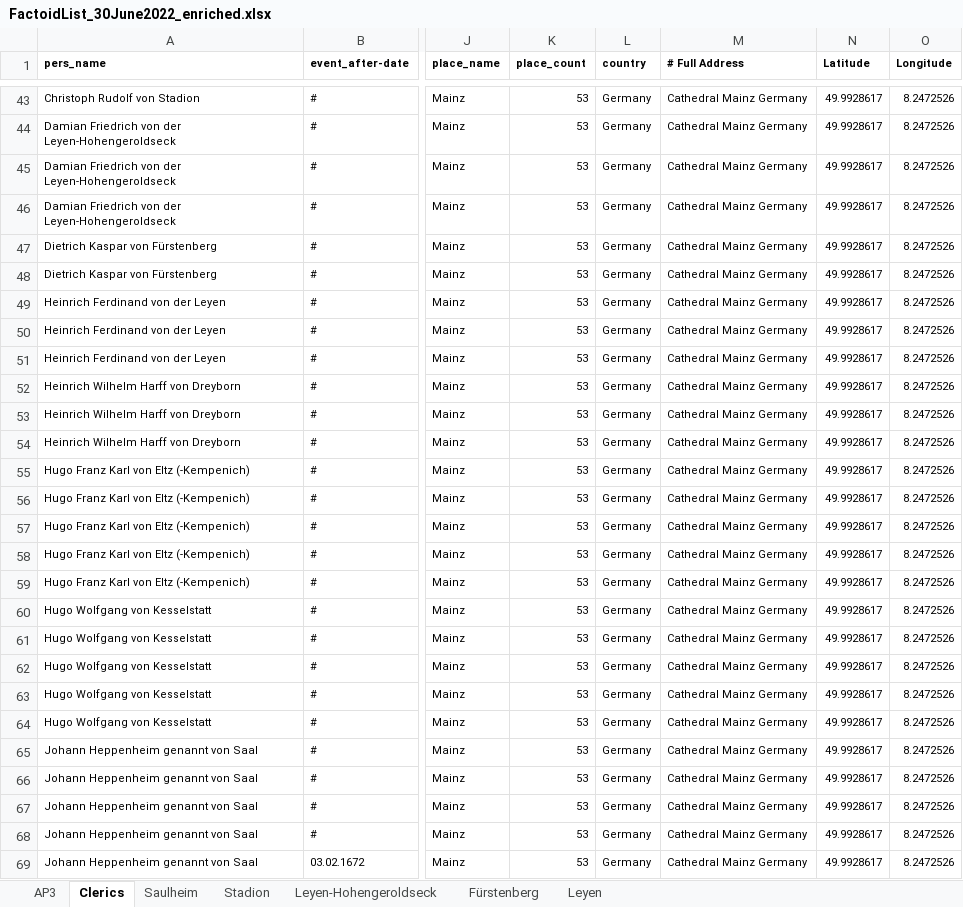
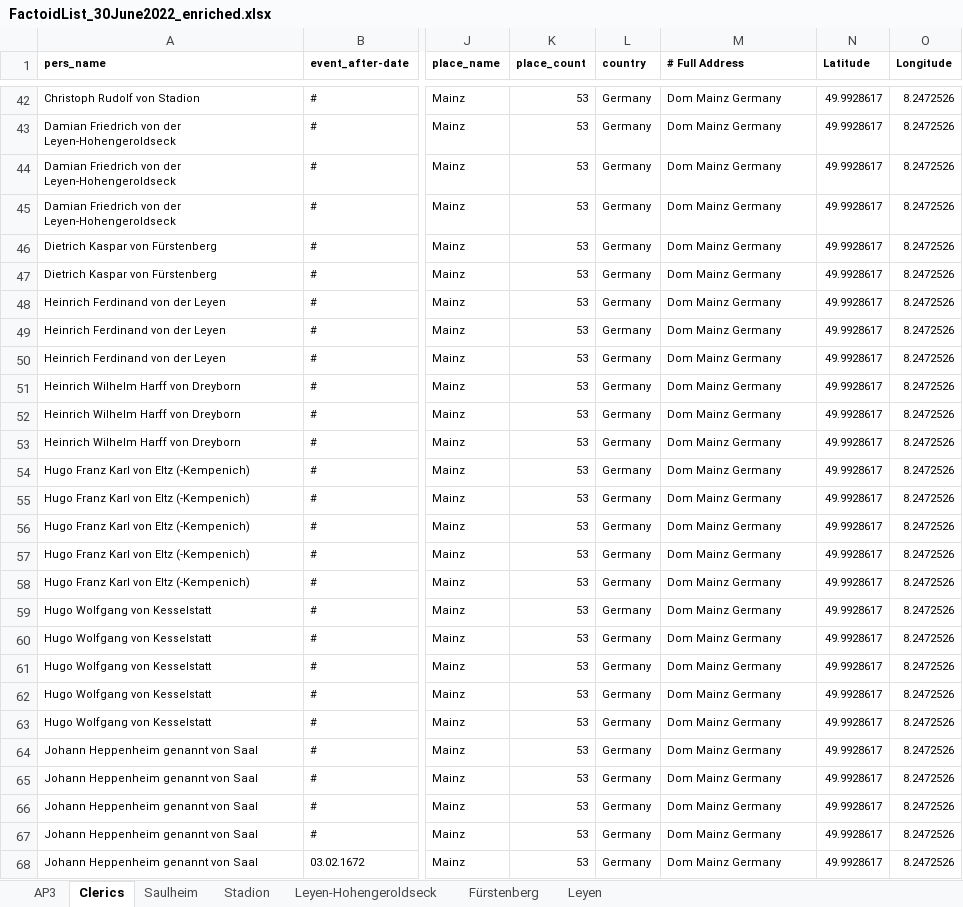
Before and after one commit to ieg-dhr/DigiKAR_Projektseminar, an Excel workbook: CSV tables/FactoidList_30June2022_enriched.xlsx, sheet Clerics, drawn as a sheet; only a part is shown, gaps mark what is left out; values as stored, in another font and other column widths than the file's, no borders; charts and pictures not drawn; addresses are those after the commit; the diff covers the shown part only; the diff names each change by its address in the sheet, - before the commit and + after, or states it on an @@ line.

```diff
--- a/CSV tables/FactoidList_30June2022_enriched.xlsx (sheet Clerics)
+++ b/CSV tables/FactoidList_30June2022_enriched.xlsx (sheet Clerics)
-M42:M68 (# Full Address): Cathedral Mainz Germany
+M42:M68 (# Full Address): Dom Mainz Germany
```
Also changed, not shown: 1 removed row and 139 edited cells elsewhere in this sheet, formulas that keep their value, 1 other file.
